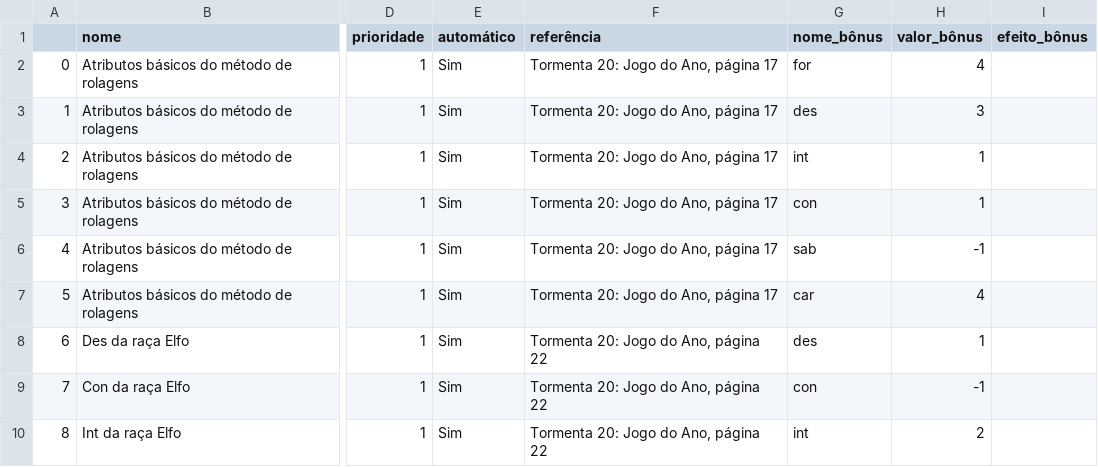
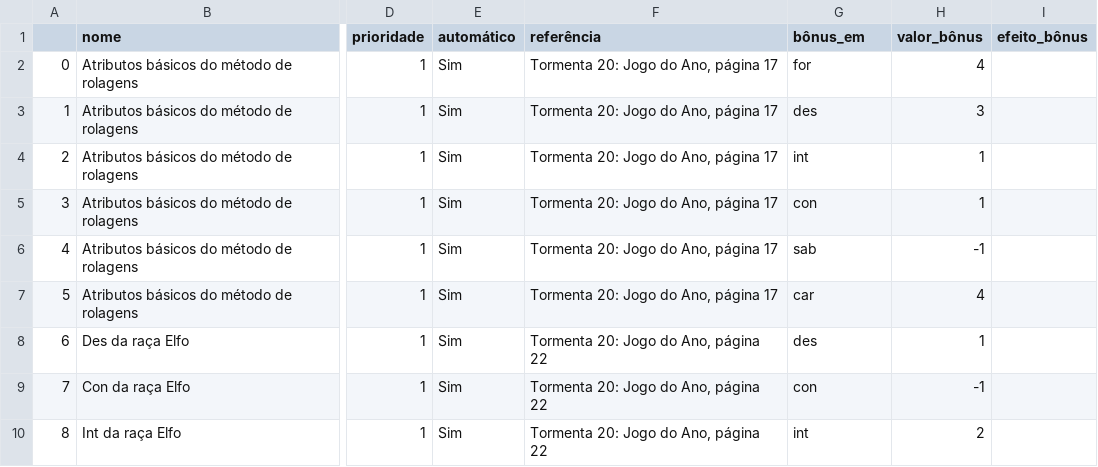
Before and after one commit to johnpd4/tormenta-rpg-tracker, a CSV file: tabela_teste.csv, drawn as a sheet; only a part is shown, gaps mark what is left out; the diff names each change by its address in the sheet, - before the commit and + after, or states it on an @@ line.

Commit message:
tabela de poderes inicial + tabela de output inicial

```diff
--- a/tabela_teste.csv
+++ b/tabela_teste.csv
-G1: nome_bônus
+G1: bônus_em
```
Also changed, not shown: 4 other files.
